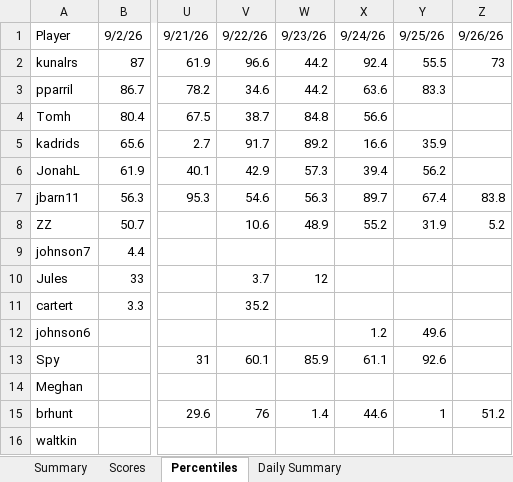
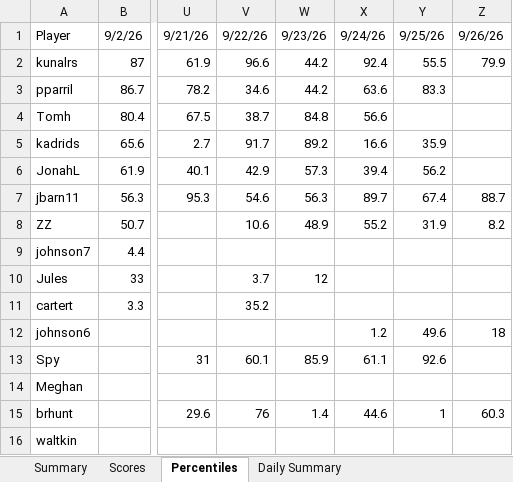
Before and after one commit to thenehan2442/geosport, an Excel workbook: geosports_history.xlsx, sheet Percentiles, drawn as a sheet; only a part is shown, gaps mark what is left out; values as stored, in another font and other column widths than the file's, no borders; the diff names each change by its address in the sheet, - before the commit and + after, or states it on an @@ line.

```diff
--- a/geosports_history.xlsx (sheet Percentiles)
+++ b/geosports_history.xlsx (sheet Percentiles)
-Z2: 73
+Z2: 79.9
-Z7: 83.8
+Z7: 88.7
-Z8: 5.2
+Z8: 8.2
-Z12: (empty)
+Z12: 18
-Z15: 51.2
+Z15: 60.3
```
Also changed, not shown: sheet Summary, sheet Daily Summary, sheet Scores.
